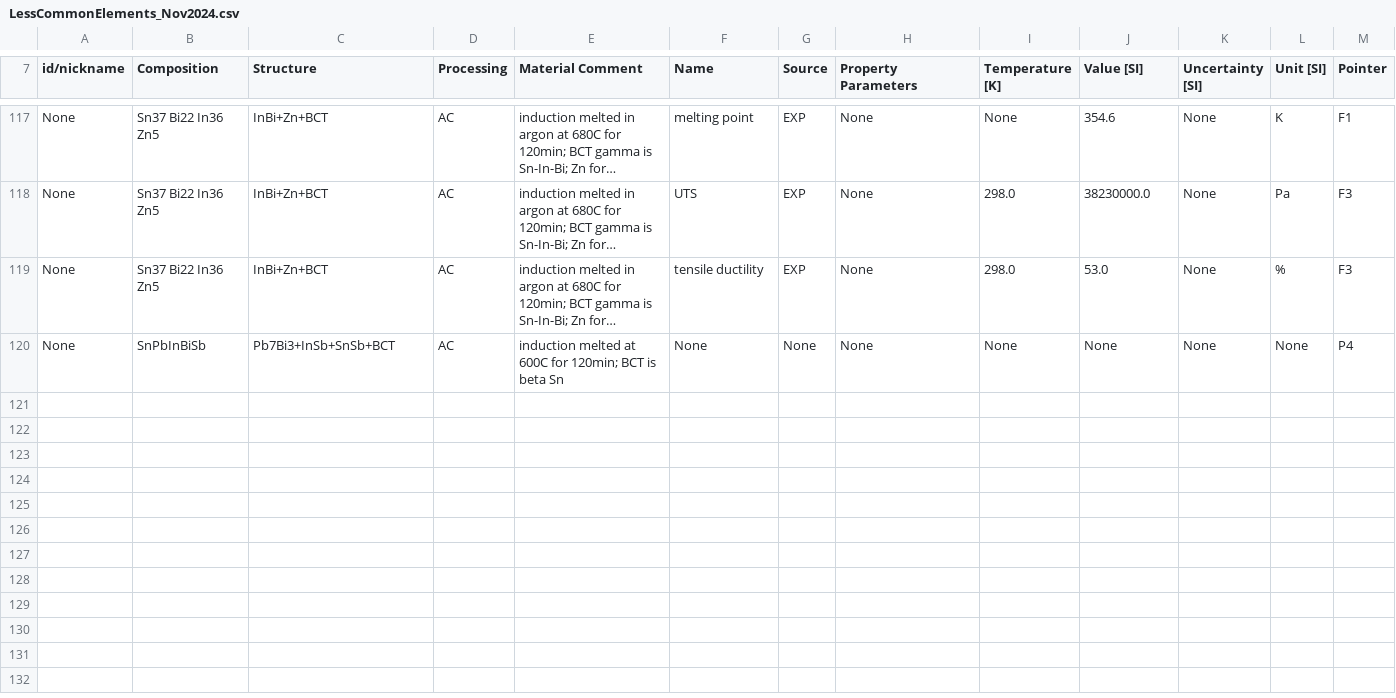
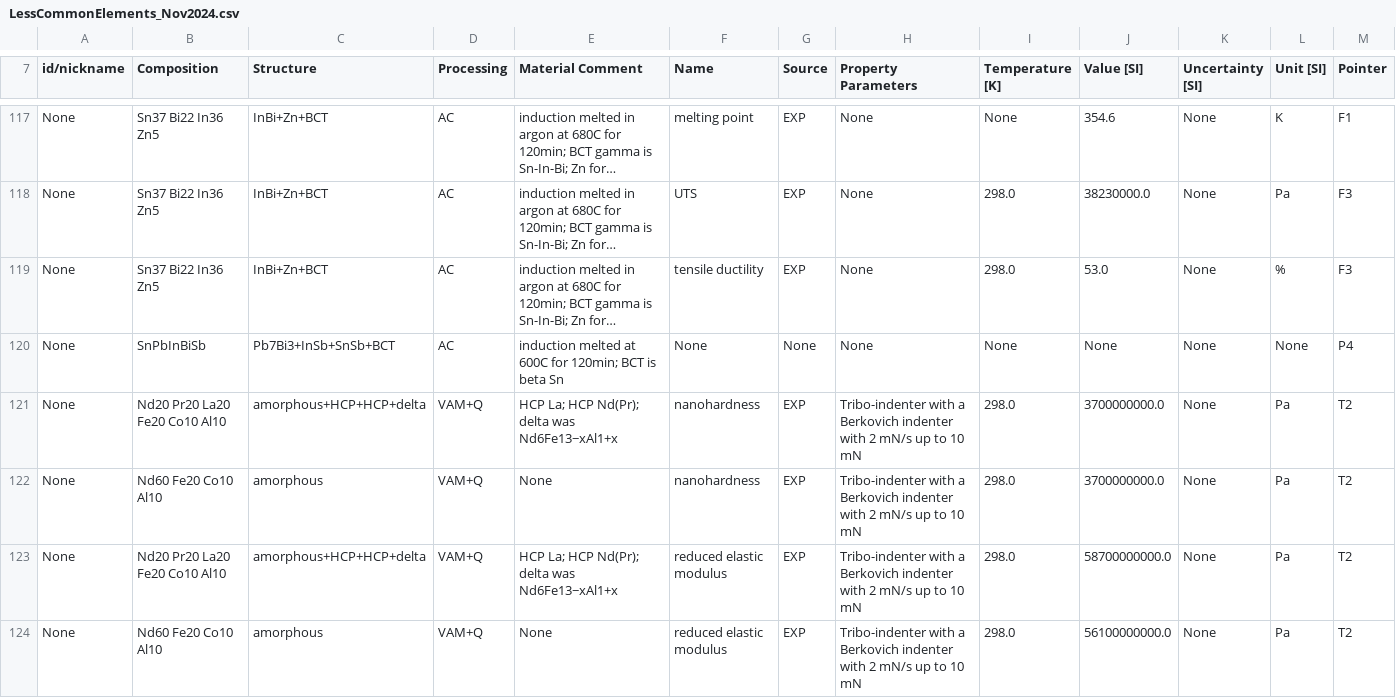
Before and after one commit to amkrajewski/ULTERA-contribute-amkrajewski, a CSV file: LessCommonElements_Nov2024.csv, drawn as a sheet; only a part is shown, gaps mark what is left out; long unchanged cells end in …; rows hold the shown columns only; the diff covers the shown part only; the diff names each change by its address in the sheet, - before the commit and + after, or states it on an @@ line.

Commit message:
(automatic) excel2csv Action for Data Tracking

```diff
--- a/LessCommonElements_Nov2024.csv
+++ b/LessCommonElements_Nov2024.csv
+row 121: None | Nd20 Pr20 La20 Fe20 Co10 Al10 | amorphous+HCP+HCP+delta | VAM+Q | HCP La; HCP Nd(Pr); delta was Nd6Fe13−xAl1+x | nanohardness | EXP | Tribo-indenter with a Berkovich indenter with 2 mN/s up to 10 mN | 298.0 | 3700000000.0 | None | Pa | T2
+row 122: None | Nd60 Fe20 Co10 Al10 | amorphous | VAM+Q | None | nanohardness | EXP | Tribo-indenter with a Berkovich indenter with 2 mN/s up to 10 mN | 298.0 | 3700000000.0 | None | Pa | T2
+row 123: None | Nd20 Pr20 La20 Fe20 Co10 Al10 | amorphous+HCP+HCP+delta | VAM+Q | HCP La; HCP Nd(Pr); delta was Nd6Fe13−xAl1+x | reduced elastic modulus | EXP | Tribo-indenter with a Berkovich indenter with 2 mN/s up to 10 mN | 298.0 | 58700000000.0 | None | Pa | T2
+row 124: None | Nd60 Fe20 Co10 Al10 | amorphous | VAM+Q | None | reduced elastic modulus | EXP | Tribo-indenter with a Berkovich indenter with 2 mN/s up to 10 mN | 298.0 | 56100000000.0 | None | Pa | T2
```
Also changed, not shown: 4 added rows and 1 edited cell elsewhere in this file, 1 other file.
